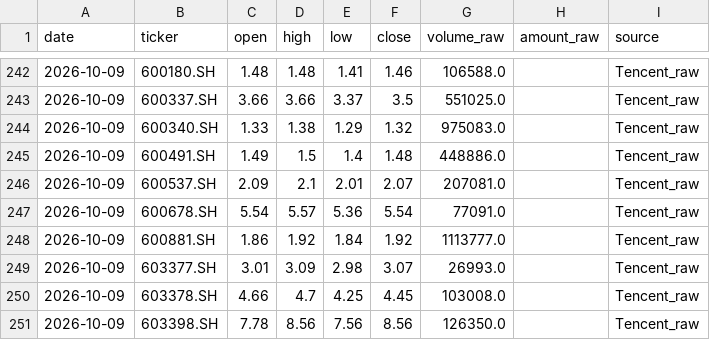
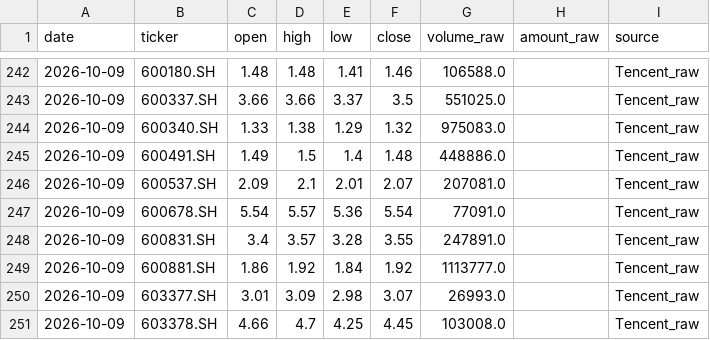
Before and after one commit to YuJingKun/st-rotation-dashboard, a CSV file: marketdata/stss_daily_history.csv, drawn as a sheet; only a part is shown, gaps mark what is left out; the shorter side is filled out with more unchanged rows; the diff names each change by its address in the sheet, - before the commit and + after, or states it on an @@ line.

```diff
--- a/marketdata/stss_daily_history.csv
+++ b/marketdata/stss_daily_history.csv
+row 248: 2026-10-09 | 600831.SH | 3.4 | 3.57 | 3.28 | 3.55 | 247891.0 |  | Tencent_raw
```
Also changed, not shown: marketdata/stss_latest_50.csv, marketdata/stss_pricing_50.csv, 1 other file.
